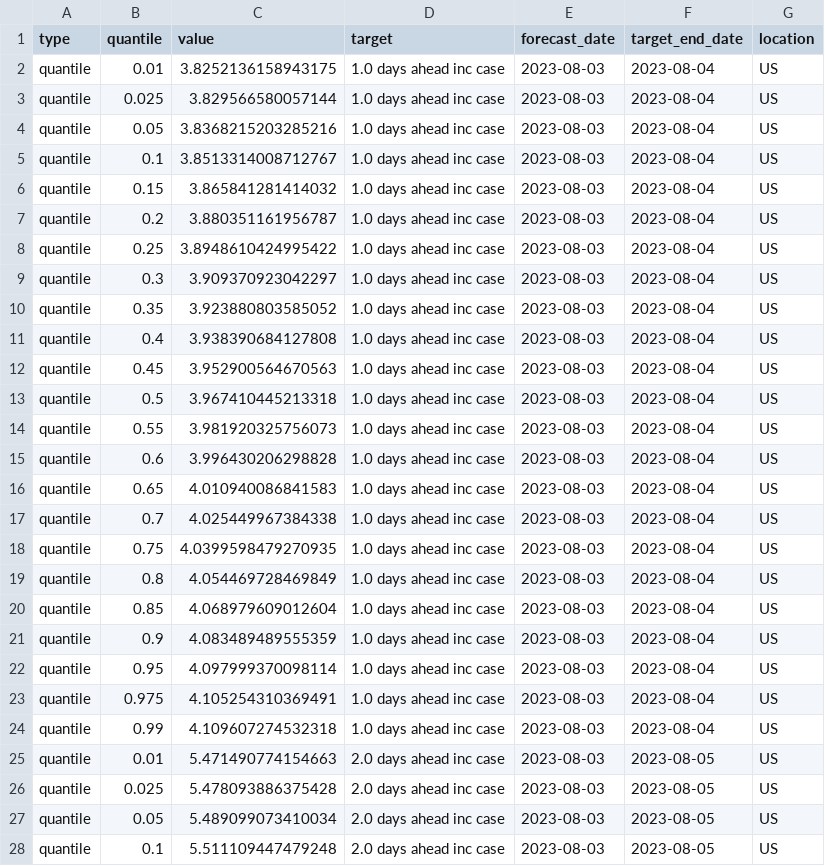
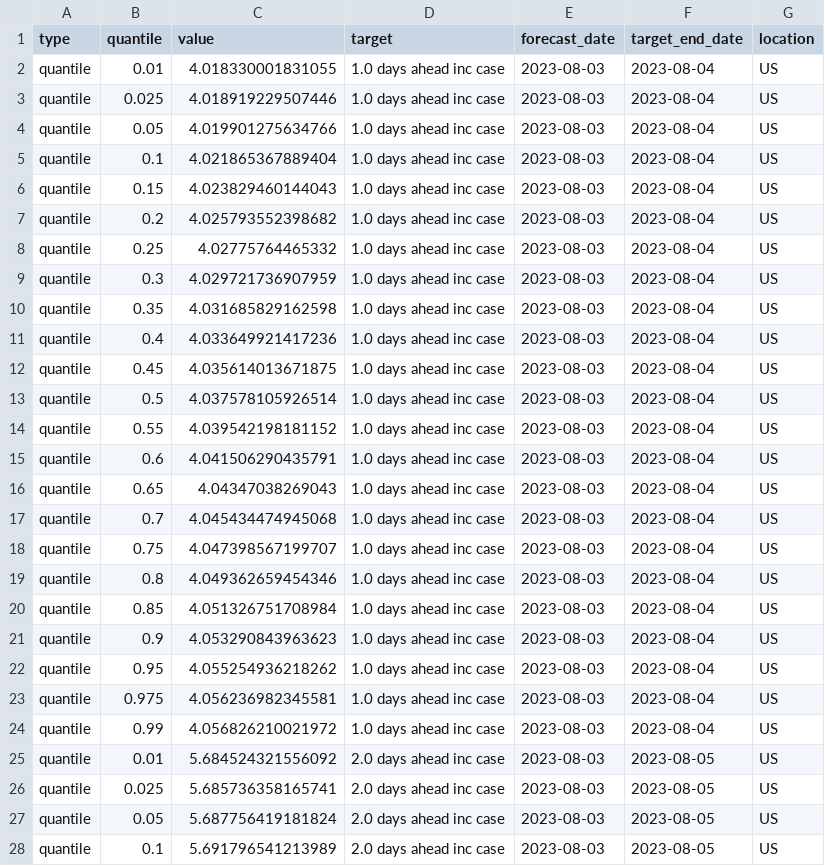
Before and after one commit to ciemss/pyciemss, a CSV file: notebook/integration_demo/results_petri_ensemble/CDCformat_calibrated_quantile_results.csv, drawn as a sheet; only a part is shown; the diff covers the shown part only.

```diff
--- a/notebook/integration_demo/results_petri_ensemble/CDCformat_calibrated_quantile_results.csv
+++ b/notebook/integration_demo/results_petri_ensemble/CDCformat_calibrated_quantile_results.csv
@@ -1,28 +1,28 @@
 type,quantile,value,target,forecast_date,target_end_date,location
-quantile,0.01,3.8252136158943175,1.0 days ahead inc case,2023-08-03,2023-08-04,US
-quantile,0.025,3.829566580057144,1.0 days ahead inc case,2023-08-03,2023-08-04,US
-quantile,0.05,3.8368215203285216,1.0 days ahead inc case,2023-08-03,2023-08-04,US
-quantile,0.1,3.8513314008712767,1.0 days ahead inc case,2023-08-03,2023-08-04,US
-quantile,0.15,3.865841281414032,1.0 days ahead inc case,2023-08-03,2023-08-04,US
-quantile,0.2,3.880351161956787,1.0 days ahead inc case,2023-08-03,2023-08-04,US
-quantile,0.25,3.8948610424995422,1.0 days ahead inc case,2023-08-03,2023-08-04,US
-quantile,0.3,3.909370923042297,1.0 days ahead inc case,2023-08-03,2023-08-04,US
-quantile,0.35,3.923880803585052,1.0 days ahead inc case,2023-08-03,2023-08-04,US
-quantile,0.4,3.938390684127808,1.0 days ahead inc case,2023-08-03,2023-08-04,US
-quantile,0.45,3.952900564670563,1.0 days ahead inc case,2023-08-03,2023-08-04,US
-quantile,0.5,3.967410445213318,1.0 days ahead inc case,2023-08-03,2023-08-04,US
-quantile,0.55,3.981920325756073,1.0 days ahead inc case,2023-08-03,2023-08-04,US
-quantile,0.6,3.996430206298828,1.0 days ahead inc case,2023-08-03,2023-08-04,US
-quantile,0.65,4.010940086841583,1.0 days ahead inc case,2023-08-03,2023-08-04,US
-quantile,0.7,4.025449967384338,1.0 days ahead inc case,2023-08-03,2023-08-04,US
-quantile,0.75,4.0399598479270935,1.0 days ahead inc case,2023-08-03,2023-08-04,US
-quantile,0.8,4.054469728469849,1.0 days ahead inc case,2023-08-03,2023-08-04,US
-quantile,0.85,4.068979609012604,1.0 days ahead inc case,2023-08-03,2023-08-04,US
-quantile,0.9,4.083489489555359,1.0 days ahead inc case,2023-08-03,2023-08-04,US
-quantile,0.95,4.097999370098114,1.0 days ahead inc case,2023-08-03,2023-08-04,US
-quantile,0.975,4.105254310369491,1.0 days ahead inc case,2023-08-03,2023-08-04,US
-quantile,0.99,4.109607274532318,1.0 days ahead inc case,2023-08-03,2023-08-04,US
-quantile,0.01,5.471490774154663,2.0 days ahead inc case,2023-08-03,2023-08-05,US
-quantile,0.025,5.478093886375428,2.0 days ahead inc case,2023-08-03,2023-08-05,US
-quantile,0.05,5.489099073410034,2.0 days ahead inc case,2023-08-03,2023-08-05,US
-quantile,0.1,5.511109447479248,2.0 days ahead inc case,2023-08-03,2023-08-05,US
+quantile,0.01,4.018330001831055,1.0 days ahead inc case,2023-08-03,2023-08-04,US
+quantile,0.025,4.018919229507446,1.0 days ahead inc case,2023-08-03,2023-08-04,US
+quantile,0.05,4.019901275634766,1.0 days ahead inc case,2023-08-03,2023-08-04,US
+quantile,0.1,4.021865367889404,1.0 days ahead inc case,2023-08-03,2023-08-04,US
+quantile,0.15,4.023829460144043,1.0 days ahead inc case,2023-08-03,2023-08-04,US
+quantile,0.2,4.025793552398682,1.0 days ahead inc case,2023-08-03,2023-08-04,US
+quantile,0.25,4.02775764465332,1.0 days ahead inc case,2023-08-03,2023-08-04,US
+quantile,0.3,4.029721736907959,1.0 days ahead inc case,2023-08-03,2023-08-04,US
+quantile,0.35,4.031685829162598,1.0 days ahead inc case,2023-08-03,2023-08-04,US
+quantile,0.4,4.033649921417236,1.0 days ahead inc case,2023-08-03,2023-08-04,US
+quantile,0.45,4.035614013671875,1.0 days ahead inc case,2023-08-03,2023-08-04,US
+quantile,0.5,4.037578105926514,1.0 days ahead inc case,2023-08-03,2023-08-04,US
+quantile,0.55,4.039542198181152,1.0 days ahead inc case,2023-08-03,2023-08-04,US
+quantile,0.6,4.041506290435791,1.0 days ahead inc case,2023-08-03,2023-08-04,US
+quantile,0.65,4.04347038269043,1.0 days ahead inc case,2023-08-03,2023-08-04,US
+quantile,0.7,4.045434474945068,1.0 days ahead inc case,2023-08-03,2023-08-04,US
+quantile,0.75,4.047398567199707,1.0 days ahead inc case,2023-08-03,2023-08-04,US
+quantile,0.8,4.049362659454346,1.0 days ahead inc case,2023-08-03,2023-08-04,US
+quantile,0.85,4.051326751708984,1.0 days ahead inc case,2023-08-03,2023-08-04,US
+quantile,0.9,4.053290843963623,1.0 days ahead inc case,2023-08-03,2023-08-04,US
+quantile,0.95,4.055254936218262,1.0 days ahead inc case,2023-08-03,2023-08-04,US
+quantile,0.975,4.056236982345581,1.0 days ahead inc case,2023-08-03,2023-08-04,US
+quantile,0.99,4.056826210021972,1.0 days ahead inc case,2023-08-03,2023-08-04,US
+quantile,0.01,5.684524321556092,2.0 days ahead inc case,2023-08-03,2023-08-05,US
+quantile,0.025,5.685736358165741,2.0 days ahead inc case,2023-08-03,2023-08-05,US
+quantile,0.05,5.687756419181824,2.0 days ahead inc case,2023-08-03,2023-08-05,US
+quantile,0.1,5.691796541213989,2.0 days ahead inc case,2023-08-03,2023-08-05,US
```
Also changed, not shown: 111 edited cells elsewhere in this file, notebook/integration_demo/results_petri_ensemble/calibrated_quantile_results.csv, notebook/integration_demo/results_petri_ensemble/calibrated_sample_results.csv, 3 other files.
